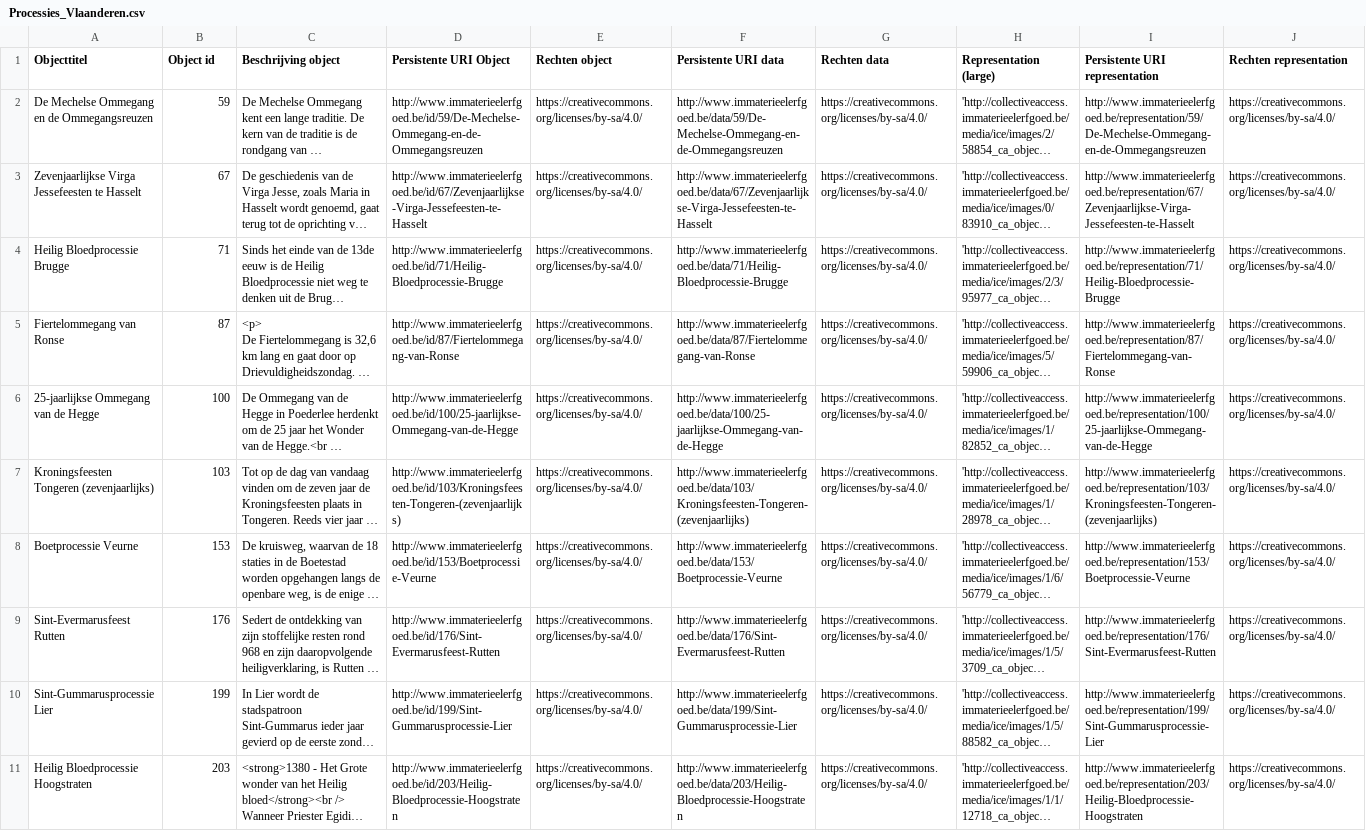
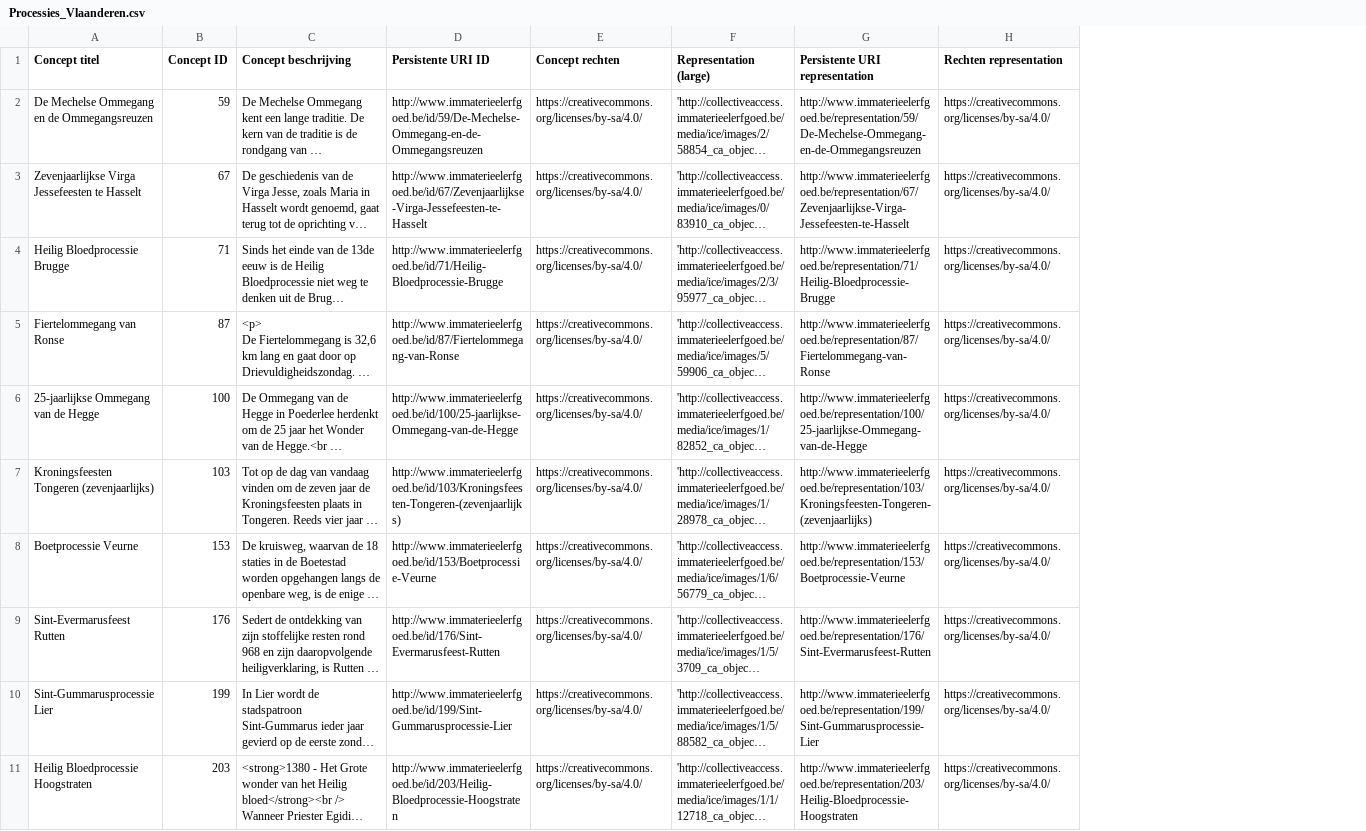
Before and after one commit to EllenJan/immaterieel-erfgoed, a CSV file: Processies_Vlaanderen.csv, drawn as a sheet; only a part is shown; long unchanged cells end in …; the diff names each change by its address in the sheet, - before the commit and + after, or states it on an @@ line.

Commit message:
Processies Vlaanderen
Processies

```diff
--- a/Processies_Vlaanderen.csv
+++ b/Processies_Vlaanderen.csv
-column F (Persistente URI data), rows 2-11: http://www.immaterieelerfgoed.be/data/59/De-Mechelse-Ommegang-en-de-Ommegangsreuzen | http://www.immaterieelerfgoed.be/data/67/Zevenjaarlijkse-Virga-Jessefeesten-te-Hasselt | http://www.immaterieelerfgoed.be/data/71/Heilig-Bloedprocessie-Brugge | http://www.immaterieelerfgoed.be/data/87/Fiertelommegang-van-Ronse | http://www.immaterieelerfgoed.be/data/100/25-jaarlijkse-Ommegang-van-de-Hegge | http://www.immaterieelerfgoed.be/data/103/Kroningsfeesten-Tongeren-(zevenjaarlijks) | http://www.immaterieelerfgoed.be/data/153/Boetprocessie-Veurne | http://www.immaterieelerfgoed.be/data/176/Sint-Evermarusfeest-Rutten | http://www.immaterieelerfgoed.be/data/199/Sint-Gummarusprocessie-Lier | http://www.immaterieelerfgoed.be/data/203/Heilig-Bloedprocessie-Hoogstraten
-column G (Rechten data), rows 2-11: all https://creativecommons.org/licenses/by-sa/4.0/
-A1: Objecttitel
+A1: Concept titel
-B1: Object id
+B1: Concept ID
-C1: Beschrijving object
+C1: Concept beschrijving
-D1: Persistente URI Object
+D1: Persistente URI ID
-E1: Rechten object
+E1: Concept rechten
```
